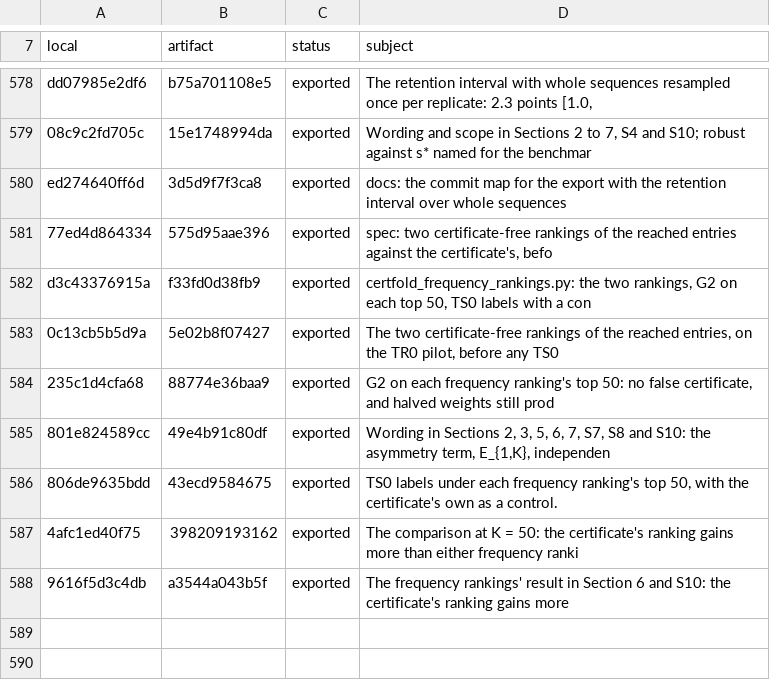
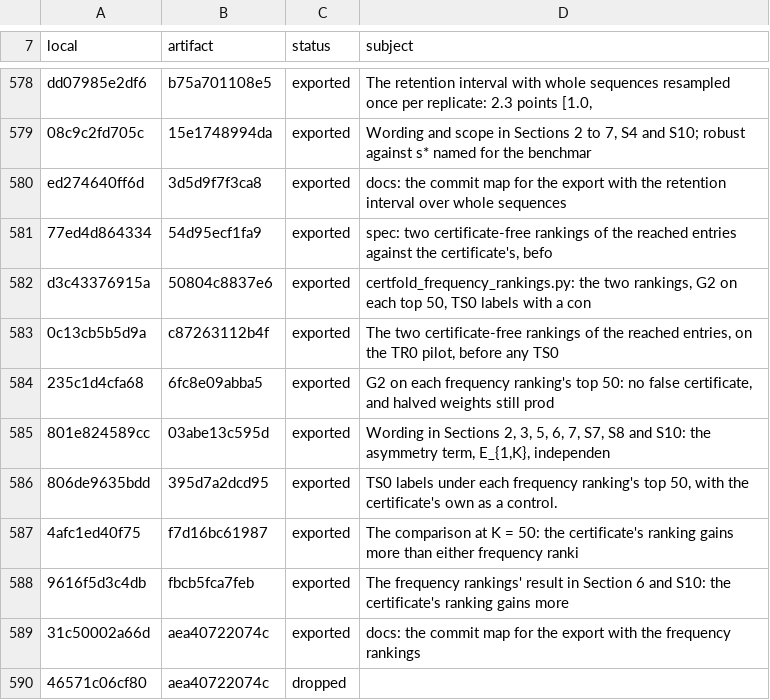
Before and after one commit to shadi97kh/rna-identifiability, a TSV file: docs/remote_commit_map.tsv, drawn as a sheet; only a part is shown, gaps mark what is left out.

Commit message:
docs: the commit map for the export with the frequency rankings, again

```diff
--- a/docs/remote_commit_map.tsv
+++ b/docs/remote_commit_map.tsv
@@ -580,9 +580,11 @@ dd07985e2df6	b75a701108e5	exported	The retention interval with whole sequences r
 ed274640ff6d	3d5d9f7f3ca8	exported	docs: the commit map for the export with the retention interval over whole sequences
-77ed4d864334	575d95aae396	exported	spec: two certificate-free rankings of the reached entries against the certificate's, befo
-d3c43376915a	f33fd0d38fb9	exported	certfold_frequency_rankings.py: the two rankings, G2 on each top 50, TS0 labels with a con
-0c13cb5b5d9a	5e02b8f07427	exported	The two certificate-free rankings of the reached entries, on the TR0 pilot, before any TS0
-235c1d4cfa68	88774e36baa9	exported	G2 on each frequency ranking's top 50: no false certificate, and halved weights still prod
-801e824589cc	49e4b91c80df	exported	Wording in Sections 2, 3, 5, 6, 7, S7, S8 and S10: the asymmetry term, E_{1,K}, independen
-806de9635bdd	43ecd9584675	exported	TS0 labels under each frequency ranking's top 50, with the certificate's own as a control.
-4afc1ed40f75	398209193162	exported	The comparison at K = 50: the certificate's ranking gains more than either frequency ranki
-9616f5d3c4db	a3544a043b5f	exported	The frequency rankings' result in Section 6 and S10: the certificate's ranking gains more
+77ed4d864334	54d95ecf1fa9	exported	spec: two certificate-free rankings of the reached entries against the certificate's, befo
+d3c43376915a	50804c8837e6	exported	certfold_frequency_rankings.py: the two rankings, G2 on each top 50, TS0 labels with a con
+0c13cb5b5d9a	c87263112b4f	exported	The two certificate-free rankings of the reached entries, on the TR0 pilot, before any TS0
+235c1d4cfa68	6fc8e09abba5	exported	G2 on each frequency ranking's top 50: no false certificate, and halved weights still prod
+801e824589cc	03abe13c595d	exported	Wording in Sections 2, 3, 5, 6, 7, S7, S8 and S10: the asymmetry term, E_{1,K}, independen
+806de9635bdd	395d7a2dcd95	exported	TS0 labels under each frequency ranking's top 50, with the certificate's own as a control.
+4afc1ed40f75	f7d16bc61987	exported	The comparison at K = 50: the certificate's ranking gains more than either frequency ranki
+9616f5d3c4db	fbcb5fca7feb	exported	The frequency rankings' result in Section 6 and S10: the certificate's ranking gains more
+31c50002a66d	aea40722074c	exported	docs: the commit map for the export with the frequency rankings
+46571c06cf80	aea40722074c	dropped	
```
